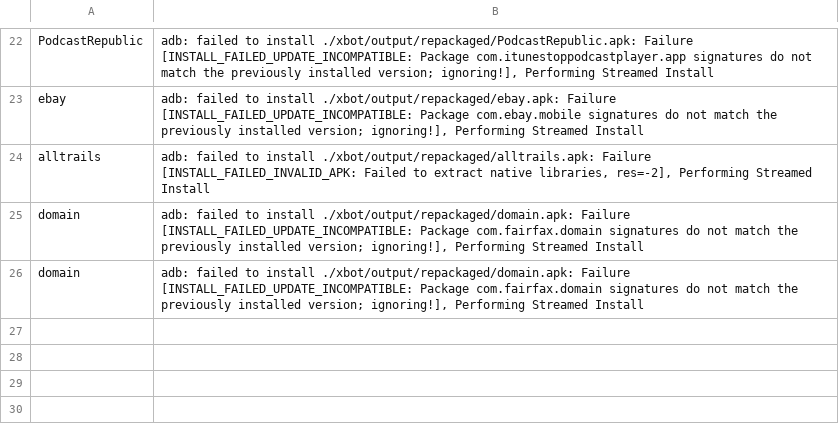
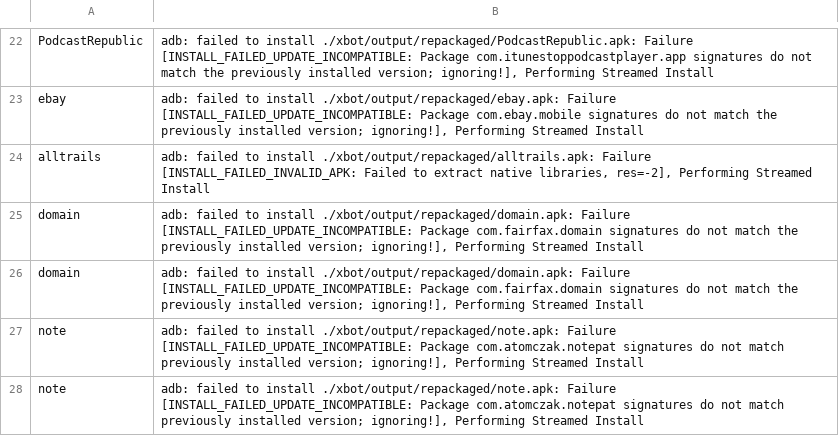
Before and after one commit to vuminhduc796/AccessibilityTool, a CSV file: xbot/output/installError.csv, drawn as a sheet; only a part is shown, gaps mark what is left out.

```diff
--- a/xbot/output/installError.csv
+++ b/xbot/output/installError.csv
@@ -26 +26,3 @@ domain,"adb: failed to install ./xbot/output/repackaged/domain.apk: Failure [INS
 domain,"adb: failed to install ./xbot/output/repackaged/domain.apk: Failure [INSTALL_FAILED_UPDATE_INCOMPATIBLE: Package com.fairfax.domain signatures do not match the previously installed version; ignoring!], Performing Streamed Install"
+note,"adb: failed to install ./xbot/output/repackaged/note.apk: Failure [INSTALL_FAILED_UPDATE_INCOMPATIBLE: Package com.atomczak.notepat signatures do not match previously installed version; ignoring!], Performing Streamed Install"
+note,"adb: failed to install ./xbot/output/repackaged/note.apk: Failure [INSTALL_FAILED_UPDATE_INCOMPATIBLE: Package com.atomczak.notepat signatures do not match previously installed version; ignoring!], Performing Streamed Install"
```
Also changed, not shown: 6 other files.
